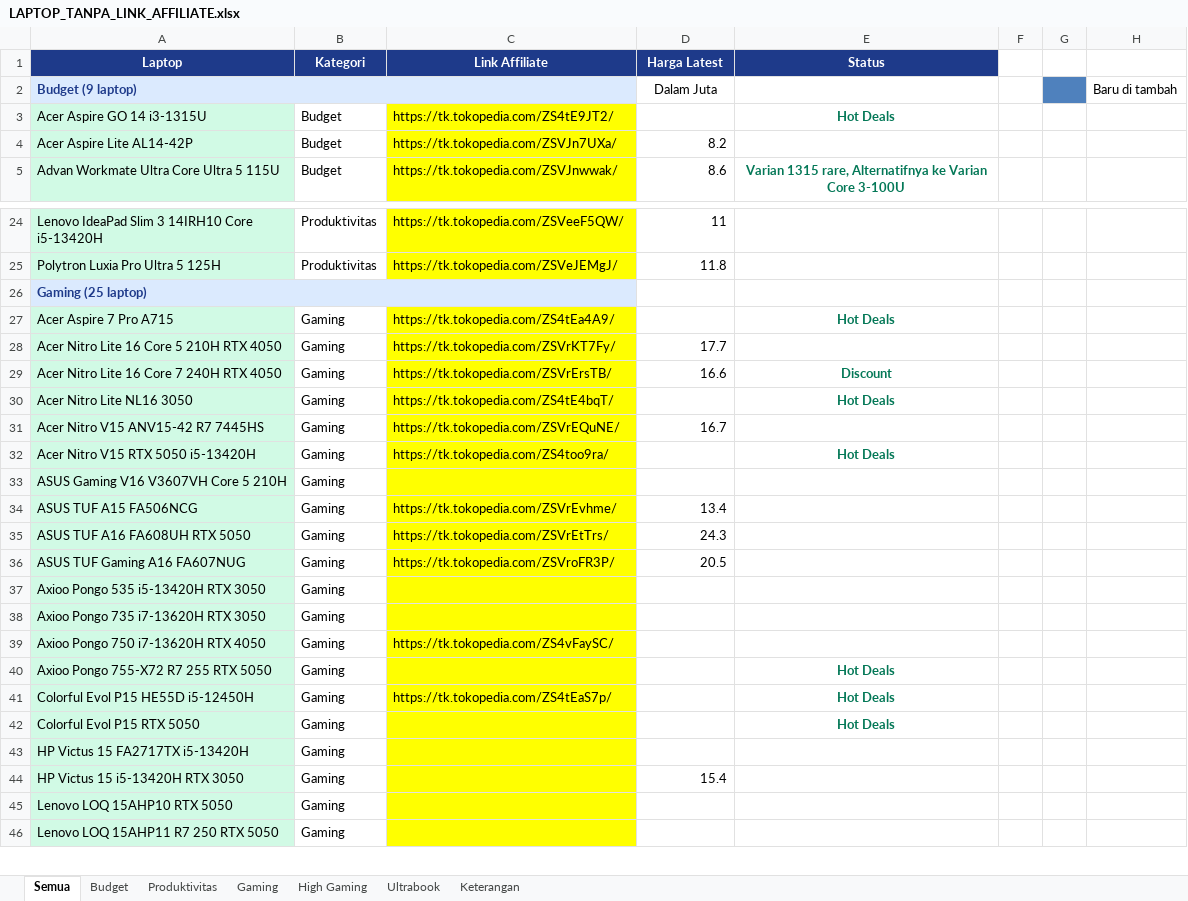
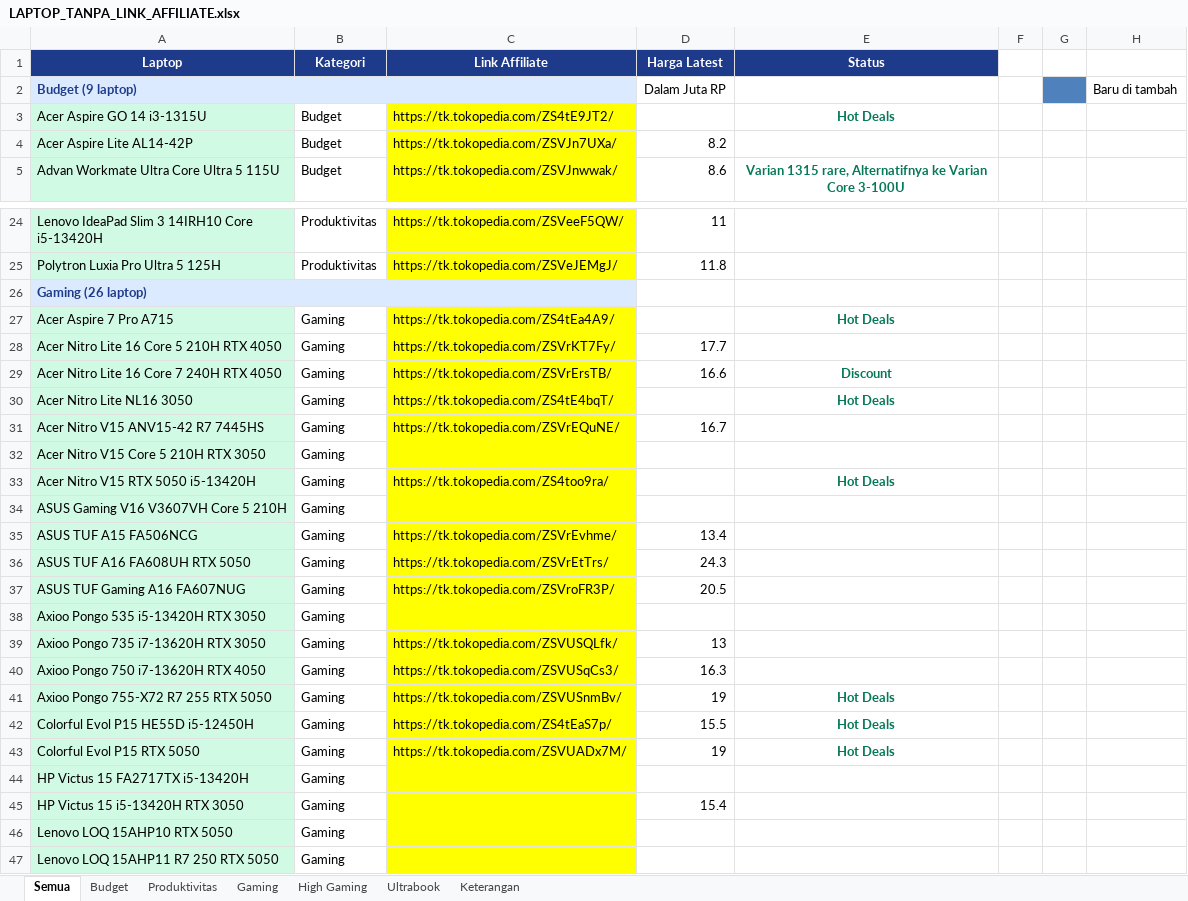
Before and after one commit to cabdans/astro-laptop-latihan, an Excel workbook: LAPTOP_TANPA_LINK_AFFILIATE.xlsx, sheet Semua, drawn as a sheet; only a part is shown, gaps mark what is left out; values as stored, in another font and other column widths than the file's, no borders; addresses are those after the commit; the diff names each change by its address in the sheet, - before the commit and + after, or states it on an @@ line.

```diff
--- a/LAPTOP_TANPA_LINK_AFFILIATE.xlsx (sheet Semua)
+++ b/LAPTOP_TANPA_LINK_AFFILIATE.xlsx (sheet Semua)
-D2 (Harga Latest): Dalam Juta
+D2 (Harga Latest): Dalam Juta RP
-A26 (Laptop): Gaming (25 laptop)
+A26 (Laptop): Gaming (26 laptop)
+row 32: Acer Nitro V15 Core 5 210H RTX 3050 | Gaming
-C39 (Link Affiliate): (empty)
+C39 (Link Affiliate): https://tk.tokopedia.com/ZSVUSQLfk/
-D39 (Harga Latest): (empty)
+D39 (Harga Latest): 13
-C40 (Link Affiliate): https://tk.tokopedia.com/ZS4vFaySC/
+C40 (Link Affiliate): https://tk.tokopedia.com/ZSVUSqCs3/
-D40 (Harga Latest): (empty)
+D40 (Harga Latest): 16.3
-C41 (Link Affiliate): (empty)
+C41 (Link Affiliate): https://tk.tokopedia.com/ZSVUSnmBv/
-D41 (Harga Latest): (empty)
+D41 (Harga Latest): 19
-D42 (Harga Latest): (empty)
+D42 (Harga Latest): 15.5
-C43 (Link Affiliate): (empty)
+C43 (Link Affiliate): https://tk.tokopedia.com/ZSVUADx7M/
-D43 (Harga Latest): (empty)
+D43 (Harga Latest): 19
```
Also changed, not shown: sheet Gaming, 9 other files.
